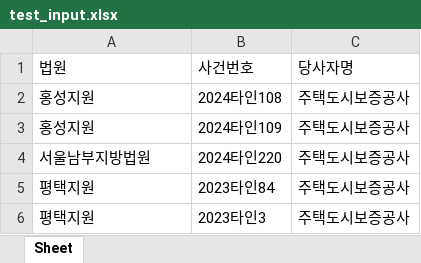
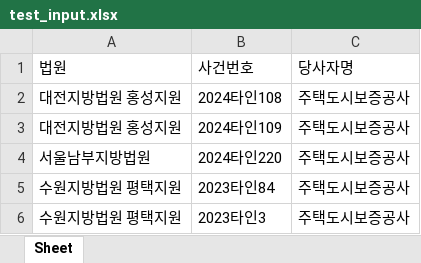
Before and after one commit to newwonwoo/sellingpoint, an Excel workbook: court-search/test_input.xlsx, sheet Sheet, drawn as a sheet; values as stored, in another font and other column widths than the file's, no borders; the diff names each change by its address in the sheet, - before the commit and + after, or states it on an @@ line.

Commit message:
fix: disambiguate Hongseong district court and Pyeongtaek full name

```diff
--- a/court-search/test_input.xlsx (sheet Sheet)
+++ b/court-search/test_input.xlsx (sheet Sheet)
-A2:A3: 홍성지원
+A2:A3: 대전지방법원 홍성지원
-A5:A6: 평택지원
+A5:A6: 수원지방법원 평택지원
```
Also changed, not shown: 1 other file.
